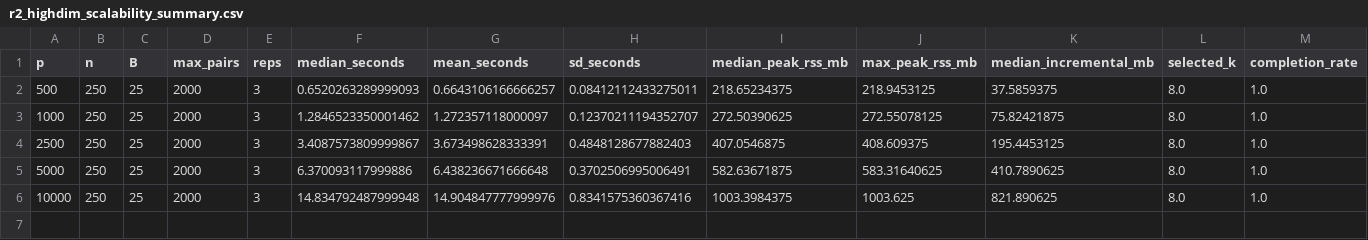
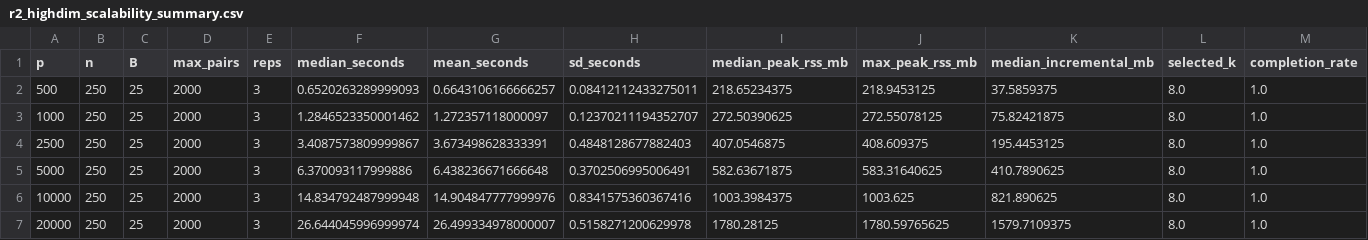
Before and after one commit to dgaliatsatos2010/GSR-FS, a CSV file: reviewer_revision/r2_highdim_scalability_summary.csv, drawn as a sheet.

```diff
--- a/reviewer_revision/r2_highdim_scalability_summary.csv
+++ b/reviewer_revision/r2_highdim_scalability_summary.csv
@@ -6 +6,2 @@ p,n,B,max_pairs,reps,median_seconds,mean_seconds,sd_seconds,median_peak_rss_mb,m
 10000,250,25,2000,3,14.834792487999948,14.904847777999976,0.8341575360367416,1003.3984375,1003.625,821.890625,8.0,1.0
+20000,250,25,2000,3,26.644045996999974,26.499334978000007,0.5158271200629978,1780.28125,1780.59765625,1579.7109375,8.0,1.0
```
Also changed, not shown: reviewer_revision/MANIFEST_SHA256.csv, reviewer_revision/r2_highdim_scalability_raw.csv, 10 other files.
